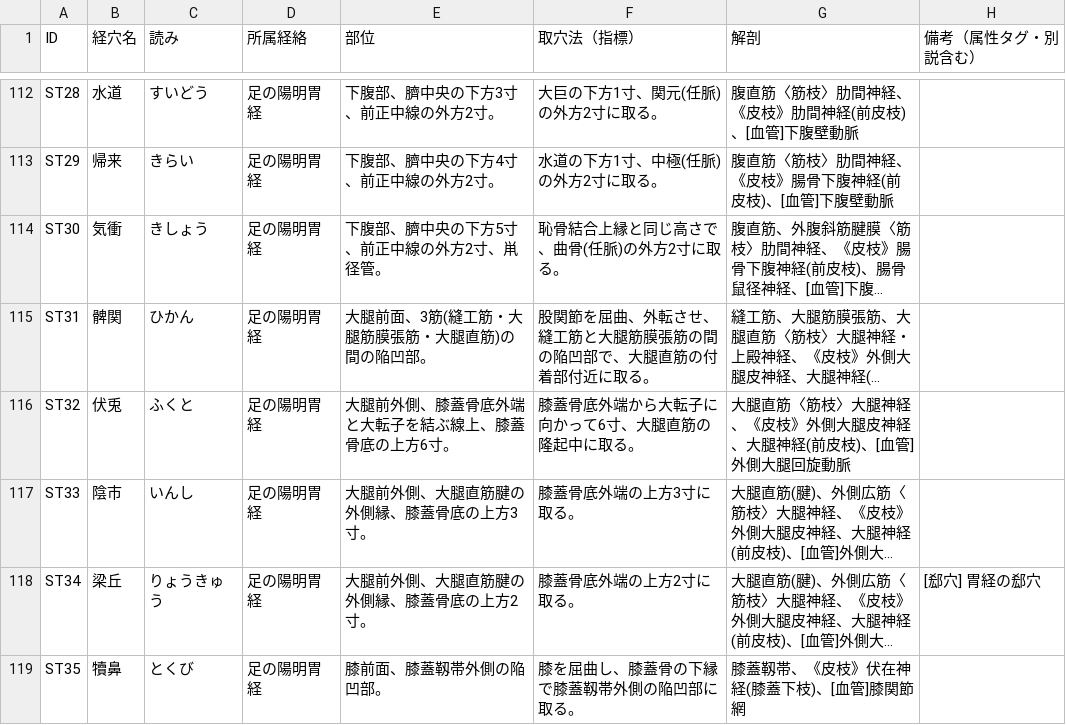
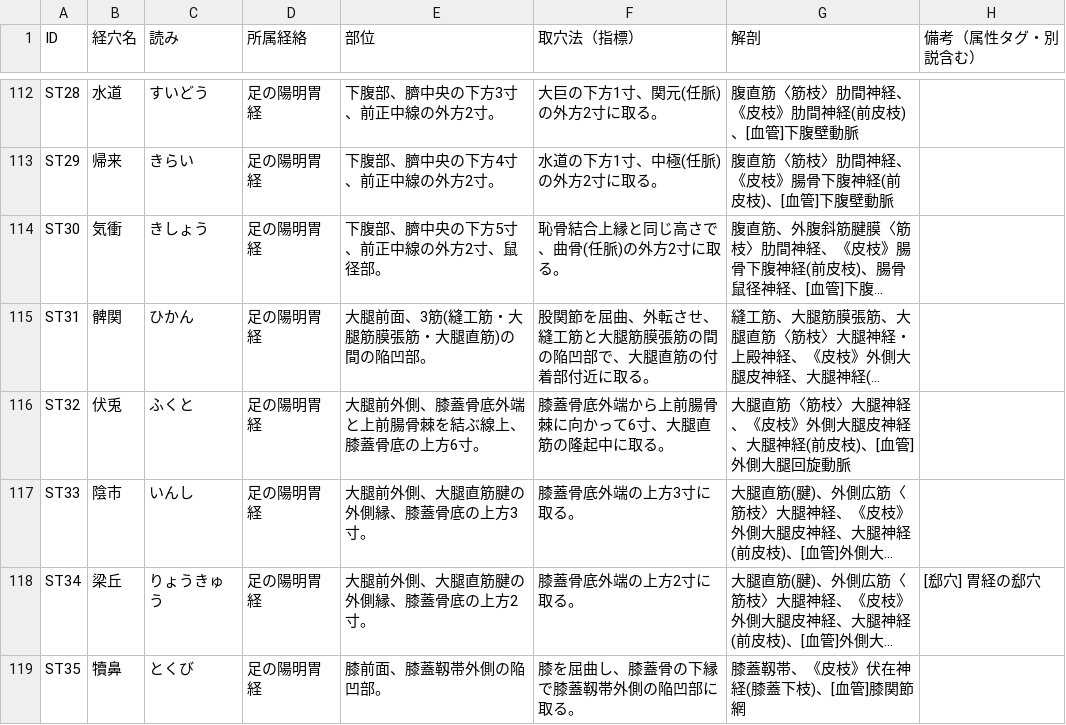
Before and after one commit to kaoman0079-ops/keiraku-master, a CSV file: data1.csv, drawn as a sheet; only a part is shown, gaps mark what is left out; long unchanged cells end in …; the diff covers the shown part only; the diff names each change by its address in the sheet, - before the commit and + after, or states it on an @@ line.

```diff
--- a/data1.csv
+++ b/data1.csv
-E114 (部位): 下腹部、臍中央の下方5寸、前正中線の外方2寸、鼡径管。
+E114 (部位): 下腹部、臍中央の下方5寸、前正中線の外方2寸、鼠径部。
-E116 (部位): 大腿前外側、膝蓋骨底外端と大転子を結ぶ線上、膝蓋骨底の上方6寸。
+E116 (部位): 大腿前外側、膝蓋骨底外端と上前腸骨棘を結ぶ線上、膝蓋骨底の上方6寸。
-F116 (取穴法（指標）): 膝蓋骨底外端から大転子に向かって6寸、大腿直筋の隆起中に取る。
+F116 (取穴法（指標）): 膝蓋骨底外端から上前腸骨棘に向かって6寸、大腿直筋の隆起中に取る。
```
Also changed, not shown: 54 edited cells elsewhere in this file, data2.csv.
